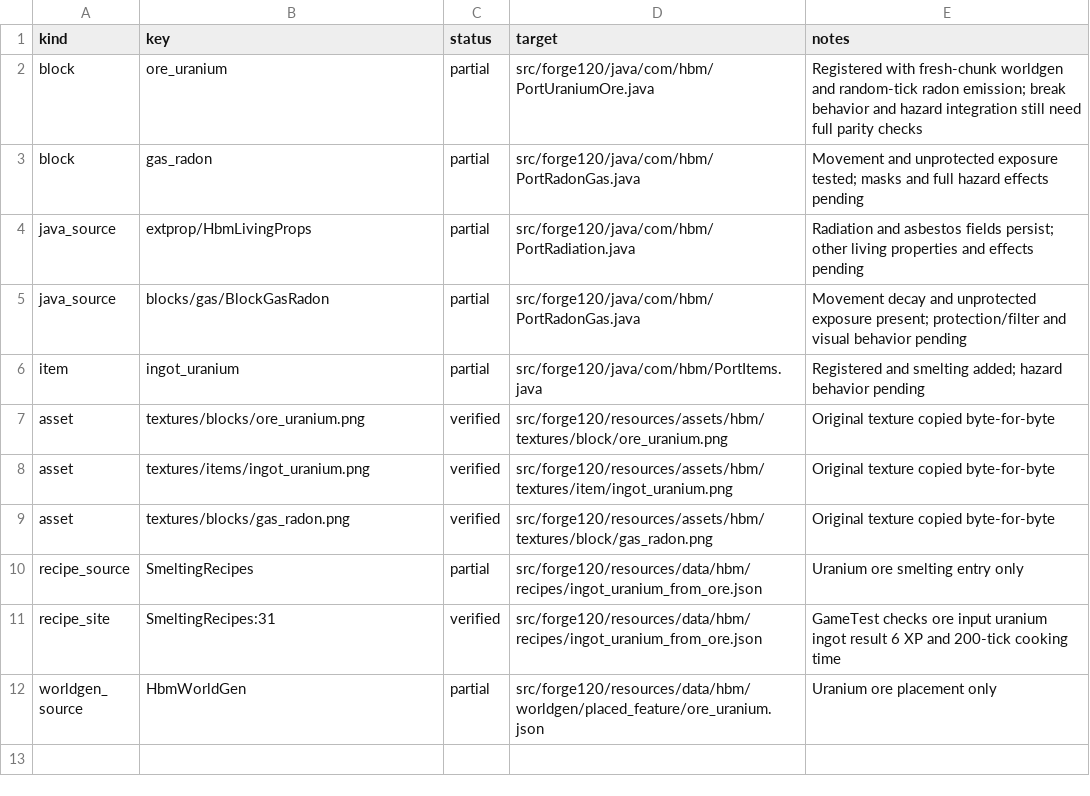
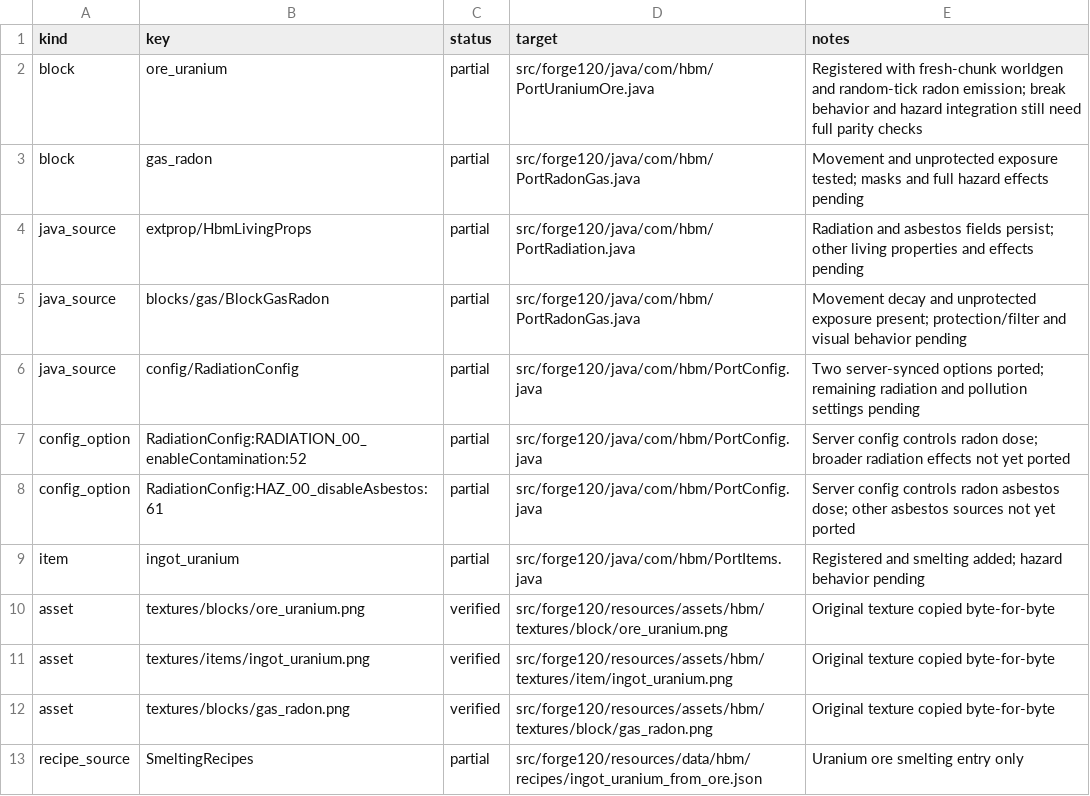
Before and after one commit to Captainpax/Hbm-s-Nuclear-Tech-GIT, a CSV file: docs/porting/status.csv, drawn as a sheet; only a part is shown; the shorter side is filled out with more unchanged rows; the diff names each change by its address in the sheet, - before the commit and + after, or states it on an @@ line.

Commit message:
Add first server radiation config controls

```diff
--- a/docs/porting/status.csv
+++ b/docs/porting/status.csv
+row 6: java_source | config/RadiationConfig | partial | src/forge120/java/com/hbm/PortConfig.java | Two server-synced options ported; remaining radiation and pollution settings pending
+row 7: config_option | RadiationConfig:RADIATION_00_enableContamination:52 | partial | src/forge120/java/com/hbm/PortConfig.java | Server config controls radon dose; broader radiation effects not yet ported
+row 8: config_option | RadiationConfig:HAZ_00_disableAsbestos:61 | partial | src/forge120/java/com/hbm/PortConfig.java | Server config controls radon asbestos dose; other asbestos sources not yet ported
```
Also changed, not shown: 6 other files.
